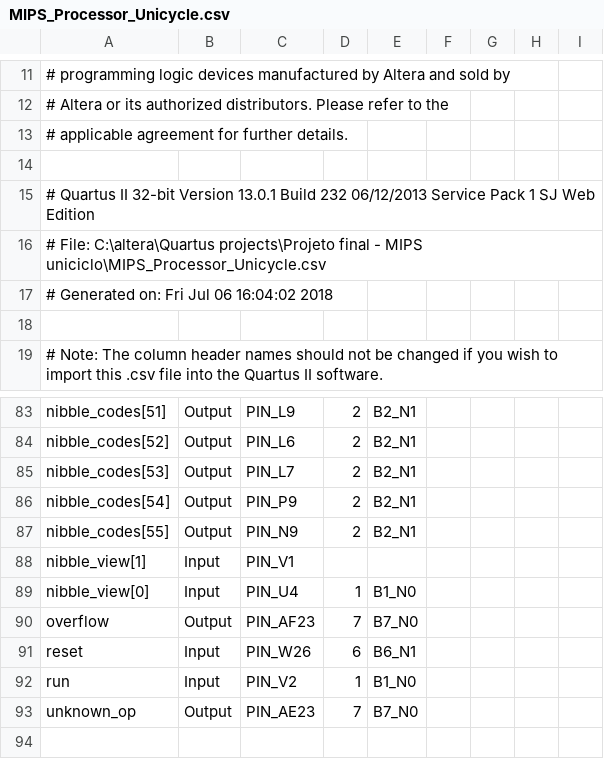
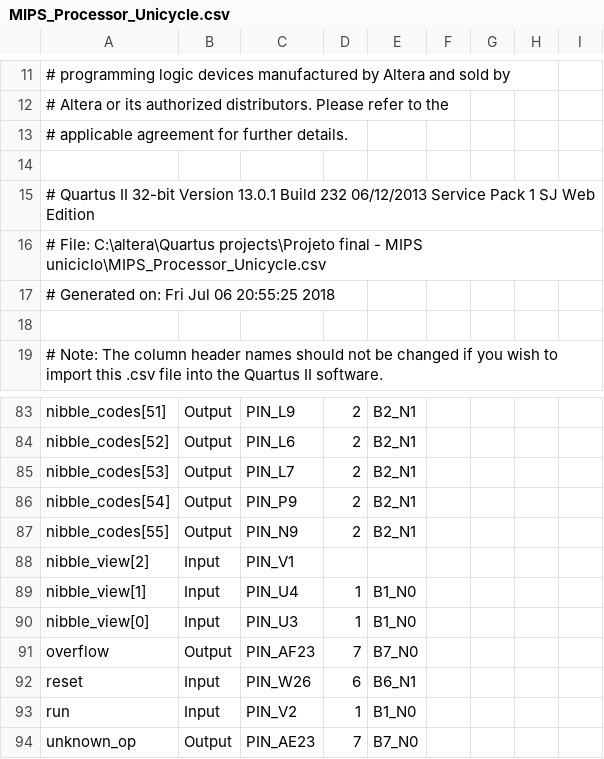
Before and after one commit to AndreLaranjeira/UnicycleProcessor, a CSV file: MIPS_Processor_Unicycle.csv, drawn as a sheet; only a part is shown, gaps mark what is left out.

```diff
--- a/MIPS_Processor_Unicycle.csv
+++ b/MIPS_Processor_Unicycle.csv
@@ -16,3 +16,3 @@
 # File: C:\altera\Quartus projects\Projeto final - MIPS uniciclo\MIPS_Processor_Unicycle.csv
-# Generated on: Fri Jul 06 16:04:02 2018
+# Generated on: Fri Jul 06 20:55:25 2018
 
@@ -87,4 +87,5 @@ nibble_codes[54],Output,PIN_P9,2,B2_N1,,,,
 nibble_codes[55],Output,PIN_N9,2,B2_N1,,,,
-nibble_view[1],Input,PIN_V1,,,,,,
-nibble_view[0],Input,PIN_U4,1,B1_N0,,,,
+nibble_view[2],Input,PIN_V1,,,,,,
+nibble_view[1],Input,PIN_U4,1,B1_N0,,,,
+nibble_view[0],Input,PIN_U3,1,B1_N0,,,,
 overflow,Output,PIN_AF23,7,B7_N0,,,,
```
Also changed, not shown: 1 other file.
